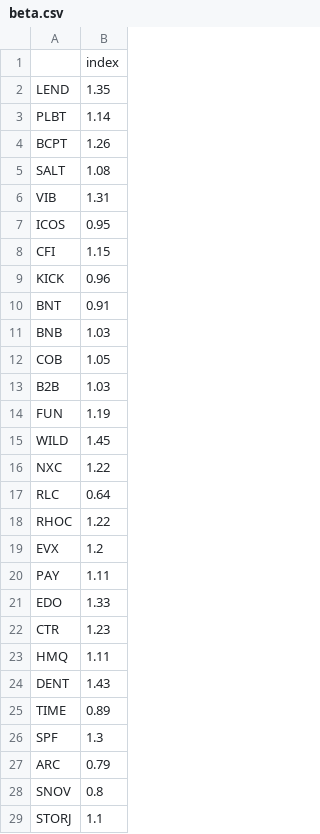
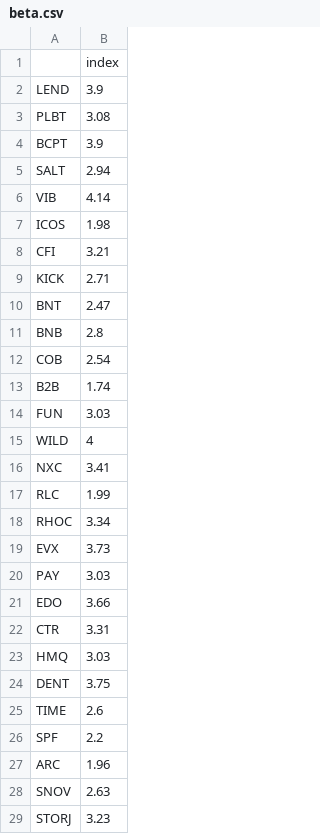
Before and after one commit to Dovilo/portel_krypto, a CSV file: beta.csv, drawn as a sheet; only a part is shown; the diff covers the shown part only.

```diff
--- a/beta.csv
+++ b/beta.csv
@@ -1,29 +1,29 @@
 "","index"
-"LEND",1.35
-"PLBT",1.14
-"BCPT",1.26
-"SALT",1.08
-"VIB",1.31
-"ICOS",0.95
-"CFI",1.15
-"KICK",0.96
-"BNT",0.91
-"BNB",1.03
-"COB",1.05
-"B2B",1.03
-"FUN",1.19
-"WILD",1.45
-"NXC",1.22
-"RLC",0.64
-"RHOC",1.22
-"EVX",1.2
-"PAY",1.11
-"EDO",1.33
-"CTR",1.23
-"HMQ",1.11
-"DENT",1.43
-"TIME",0.89
-"SPF",1.3
-"ARC",0.79
-"SNOV",0.8
-"STORJ",1.1
+"LEND",3.9
+"PLBT",3.08
+"BCPT",3.9
+"SALT",2.94
+"VIB",4.14
+"ICOS",1.98
+"CFI",3.21
+"KICK",2.71
+"BNT",2.47
+"BNB",2.8
+"COB",2.54
+"B2B",1.74
+"FUN",3.03
+"WILD",4
+"NXC",3.41
+"RLC",1.99
+"RHOC",3.34
+"EVX",3.73
+"PAY",3.03
+"EDO",3.66
+"CTR",3.31
+"HMQ",3.03
+"DENT",3.75
+"TIME",2.6
+"SPF",2.2
+"ARC",1.96
+"SNOV",2.63
+"STORJ",3.23
```
Also changed, not shown: 8 edited cells elsewhere in this file, capm.csv, correlation.csv, 3 other files.
